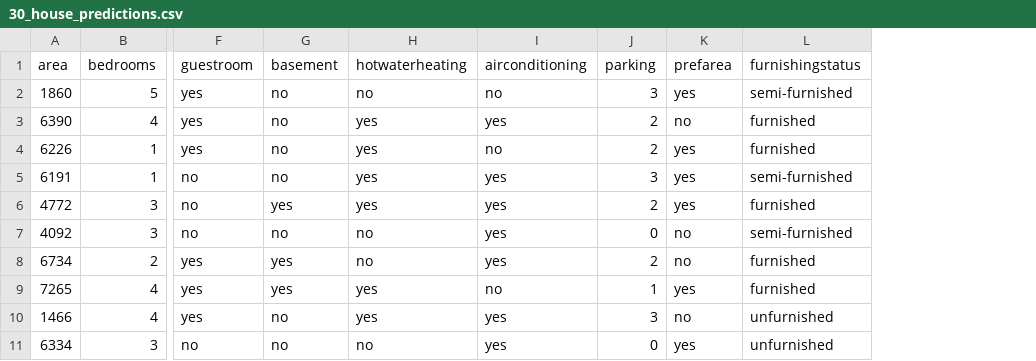
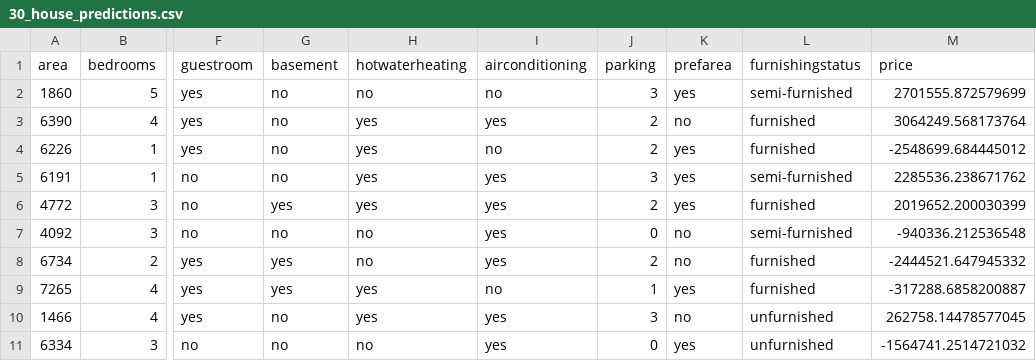
Before and after one commit to Harshu1306/House-Price-Prediction, a CSV file: 30_house_predictions.csv, drawn as a sheet; only a part is shown, gaps mark what is left out; the diff names each change by its address in the sheet, - before the commit and + after, or states it on an @@ line.

Commit message:
Updated model and prediction pipeline

```diff
--- a/30_house_predictions.csv
+++ b/30_house_predictions.csv
+column M (price), rows 2-11: 2701555.872579699 | 3064249.568173764 | -2548699.684445012 | 2285536.238671762 | 2019652.200030399 | -940336.212536548 | -2444521.647945332 | -317288.6858200887 | 262758.14478577045 | -1564741.2514721032
```
Also changed, not shown: 1 other file.
